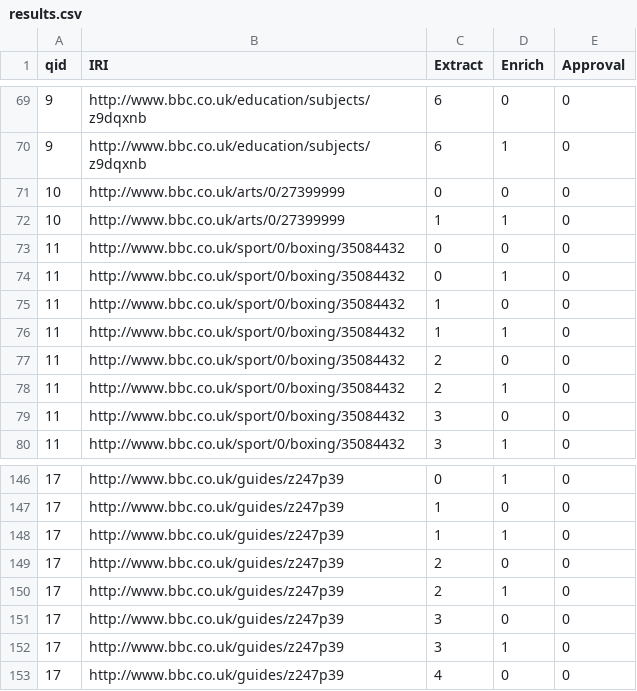
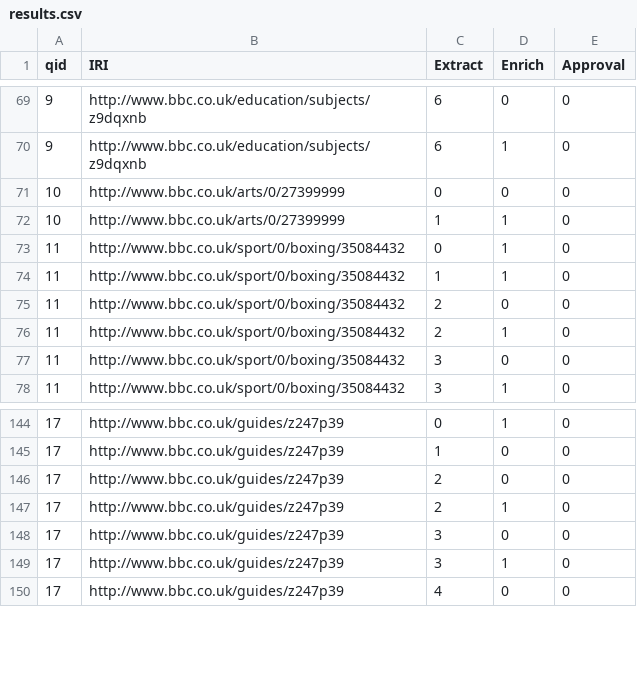
Before and after one commit to avengerpenguin/dissertation, a CSV file: results.csv, drawn as a sheet; only a part is shown, gaps mark what is left out.

Commit message:
First round of survey cuts

```diff
--- a/results.csv
+++ b/results.csv
@@ -72,5 +72,3 @@ qid,IRI,Extract,Enrich,Approval
 10,http://www.bbc.co.uk/arts/0/27399999,1,1,0
-11,http://www.bbc.co.uk/sport/0/boxing/35084432,0,0,0
 11,http://www.bbc.co.uk/sport/0/boxing/35084432,0,1,0
-11,http://www.bbc.co.uk/sport/0/boxing/35084432,1,0,0
 11,http://www.bbc.co.uk/sport/0/boxing/35084432,1,1,0
@@ -147,3 +145,2 @@ qid,IRI,Extract,Enrich,Approval
 17,http://www.bbc.co.uk/guides/z247p39,1,0,0
-17,http://www.bbc.co.uk/guides/z247p39,1,1,0
 17,http://www.bbc.co.uk/guides/z247p39,2,0,0
```
